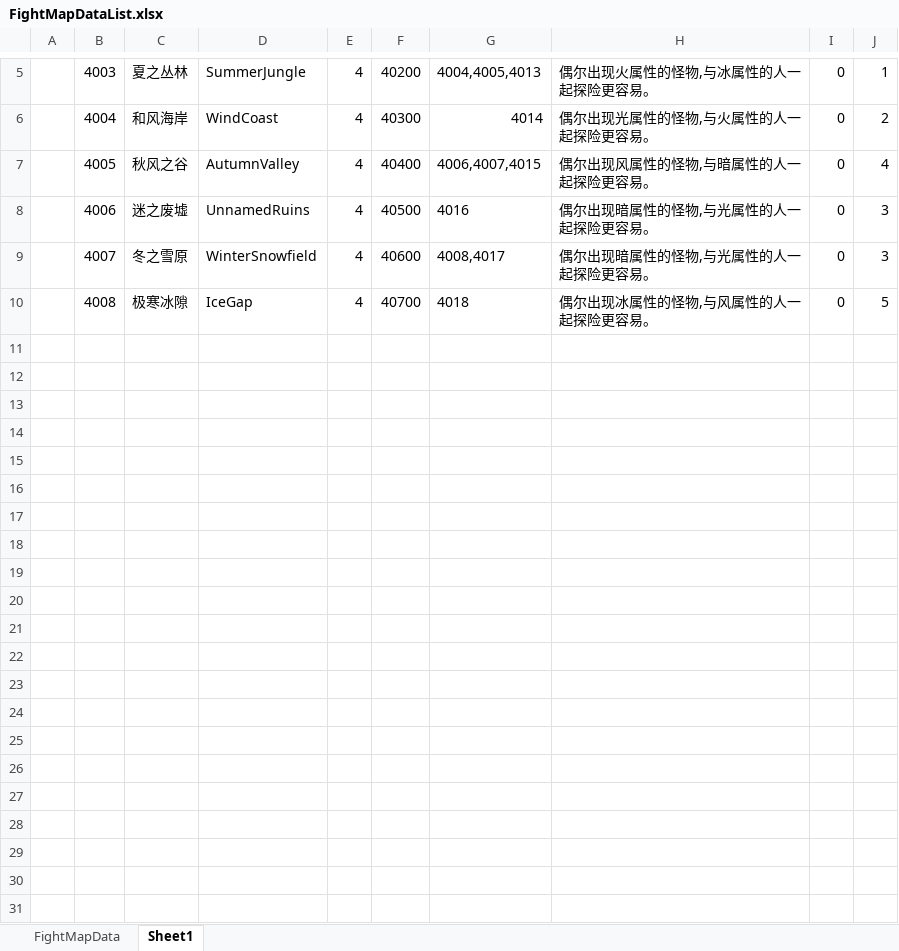
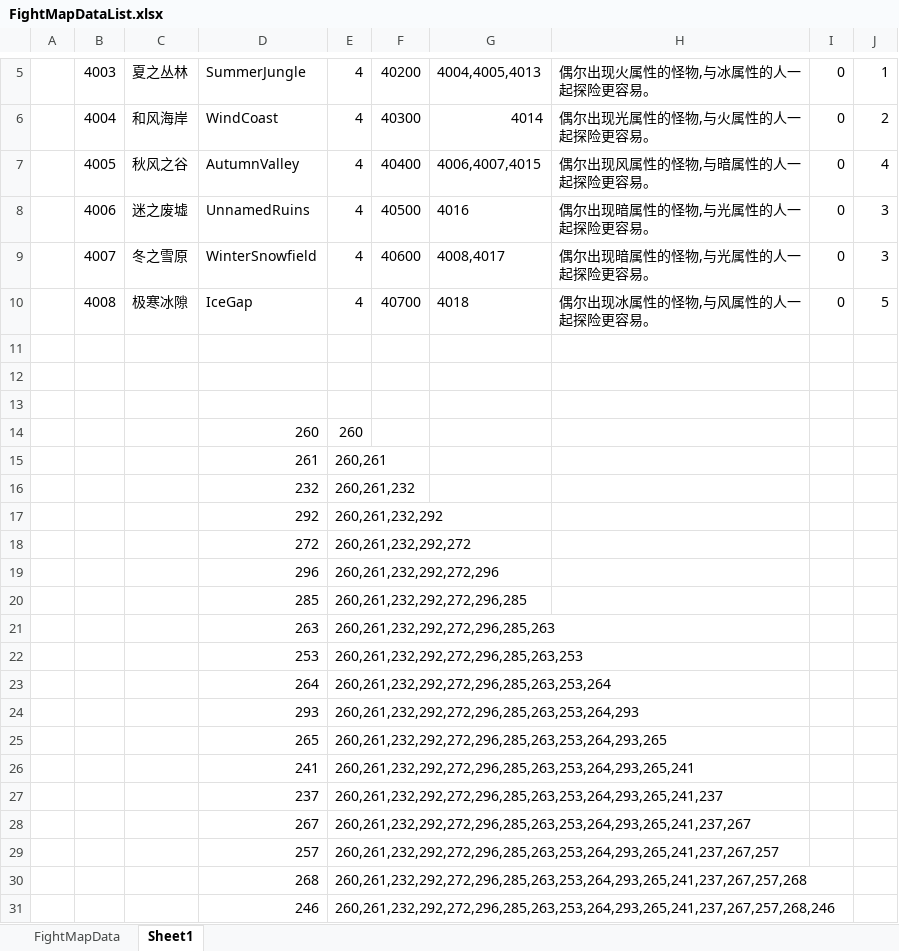
Before and after one commit to shanflyer/Rune-Factory, an Excel workbook: Datas/FightMapDataList.xlsx, sheet Sheet1, drawn as a sheet; only a part is shown, gaps mark what is left out; values as stored, in another font and other column widths than the file's, no borders; the diff names each change by its address in the sheet, - before the commit and + after, or states it on an @@ line.

```diff
--- a/Datas/FightMapDataList.xlsx (sheet Sheet1)
+++ b/Datas/FightMapDataList.xlsx (sheet Sheet1)
+row 11: (empty)
+row 12: (empty)
+row 13: (empty)
+row 14:  |  |  | 260 | 260
+row 15:  |  |  | 261 | 260,261
+row 16:  |  |  | 232 | 260,261,232
+row 17:  |  |  | 292 | 260,261,232,292
+row 18:  |  |  | 272 | 260,261,232,292,272
+row 19:  |  |  | 296 | 260,261,232,292,272,296
+row 20:  |  |  | 285 | 260,261,232,292,272,296,285
+row 21:  |  |  | 263 | 260,261,232,292,272,296,285,263
+row 22:  |  |  | 253 | 260,261,232,292,272,296,285,263,253
+row 23:  |  |  | 264 | 260,261,232,292,272,296,285,263,253,264
+row 24:  |  |  | 293 | 260,261,232,292,272,296,285,263,253,264,293
+row 25:  |  |  | 265 | 260,261,232,292,272,296,285,263,253,264,293,265
+row 26:  |  |  | 241 | 260,261,232,292,272,296,285,263,253,264,293,265,241
+row 27:  |  |  | 237 | 260,261,232,292,272,296,285,263,253,264,293,265,241,237
+row 28:  |  |  | 267 | 260,261,232,292,272,296,285,263,253,264,293,265,241,237,267
+row 29:  |  |  | 257 | 260,261,232,292,272,296,285,263,253,264,293,265,241,237,267,257
+row 30:  |  |  | 268 | 260,261,232,292,272,296,285,263,253,264,293,265,241,237,267,257,268
+row 31:  |  |  | 246 | 260,261,232,292,272,296,285,263,253,264,293,265,241,237,267,257,268,246
```
Also changed, not shown: sheet FightMapData, Datas/FormulaData.xlsx, Datas/GameRandomDataList.xlsx, 5 other files.
